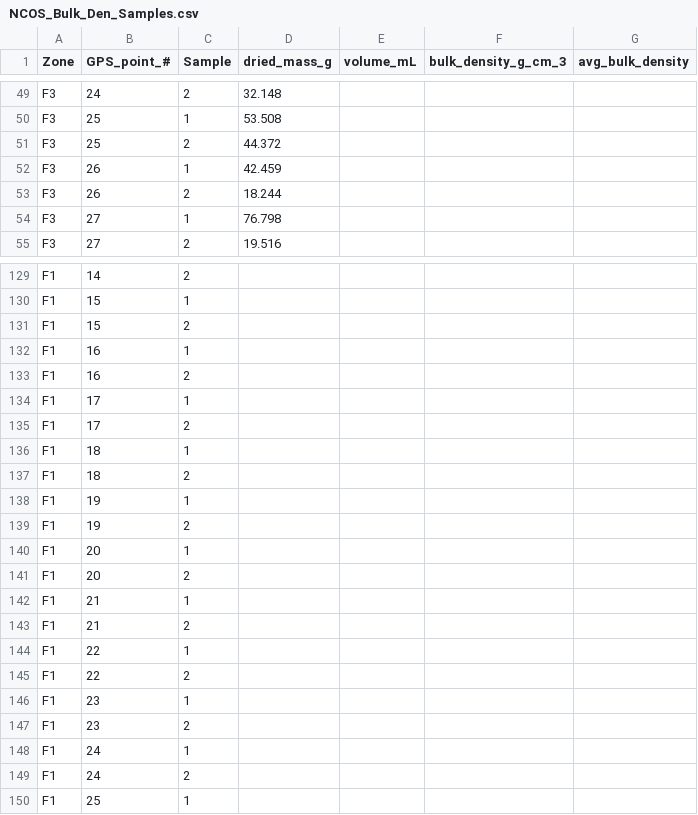
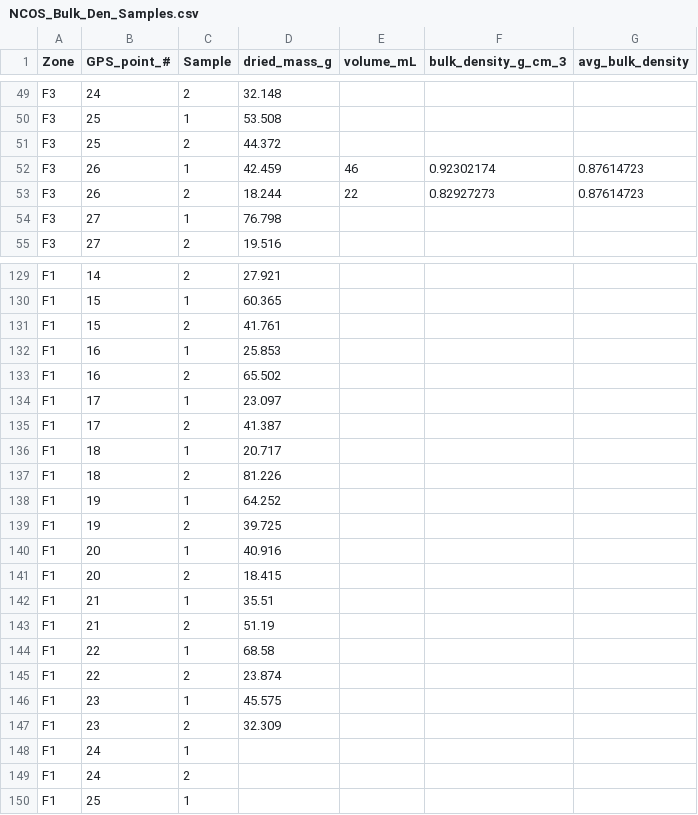
Before and after one commit to marianwalker/artemisia_project, a CSV file: NCOS_Bulk_Den_Samples.csv, drawn as a sheet; only a part is shown, gaps mark what is left out; the diff covers the shown part only; the diff names each change by its address in the sheet, - before the commit and + after, or states it on an @@ line.

```diff
--- a/NCOS_Bulk_Den_Samples.csv
+++ b/NCOS_Bulk_Den_Samples.csv
-E52 (volume_mL): (empty)
+E52 (volume_mL): 46
-F52 (bulk_density_g_cm_3): (empty)
+F52 (bulk_density_g_cm_3): 0.92302174
-G52:G53 (avg_bulk_density): (empty)
+G52:G53 (avg_bulk_density): 0.87614723
-E53 (volume_mL): (empty)
+E53 (volume_mL): 22
-F53 (bulk_density_g_cm_3): (empty)
+F53 (bulk_density_g_cm_3): 0.82927273
-D129 (dried_mass_g): (empty)
+D129 (dried_mass_g): 27.921
-D130 (dried_mass_g): (empty)
+D130 (dried_mass_g): 60.365
-D131 (dried_mass_g): (empty)
+D131 (dried_mass_g): 41.761
-D132 (dried_mass_g): (empty)
+D132 (dried_mass_g): 25.853
-D133 (dried_mass_g): (empty)
+D133 (dried_mass_g): 65.502
-D134 (dried_mass_g): (empty)
+D134 (dried_mass_g): 23.097
-D135 (dried_mass_g): (empty)
+D135 (dried_mass_g): 41.387
-D136 (dried_mass_g): (empty)
+D136 (dried_mass_g): 20.717
-D137 (dried_mass_g): (empty)
+D137 (dried_mass_g): 81.226
-D138 (dried_mass_g): (empty)
+D138 (dried_mass_g): 64.252
-D139 (dried_mass_g): (empty)
+D139 (dried_mass_g): 39.725
-D140 (dried_mass_g): (empty)
+D140 (dried_mass_g): 40.916
-D141 (dried_mass_g): (empty)
+D141 (dried_mass_g): 18.415
-D142 (dried_mass_g): (empty)
+D142 (dried_mass_g): 35.51
-D143 (dried_mass_g): (empty)
+D143 (dried_mass_g): 51.19
-D144 (dried_mass_g): (empty)
+D144 (dried_mass_g): 68.58
-D145 (dried_mass_g): (empty)
+D145 (dried_mass_g): 23.874
-D146 (dried_mass_g): (empty)
+D146 (dried_mass_g): 45.575
-D147 (dried_mass_g): (empty)
+D147 (dried_mass_g): 32.309
```
Also changed, not shown: 27 edited cells elsewhere in this file.
